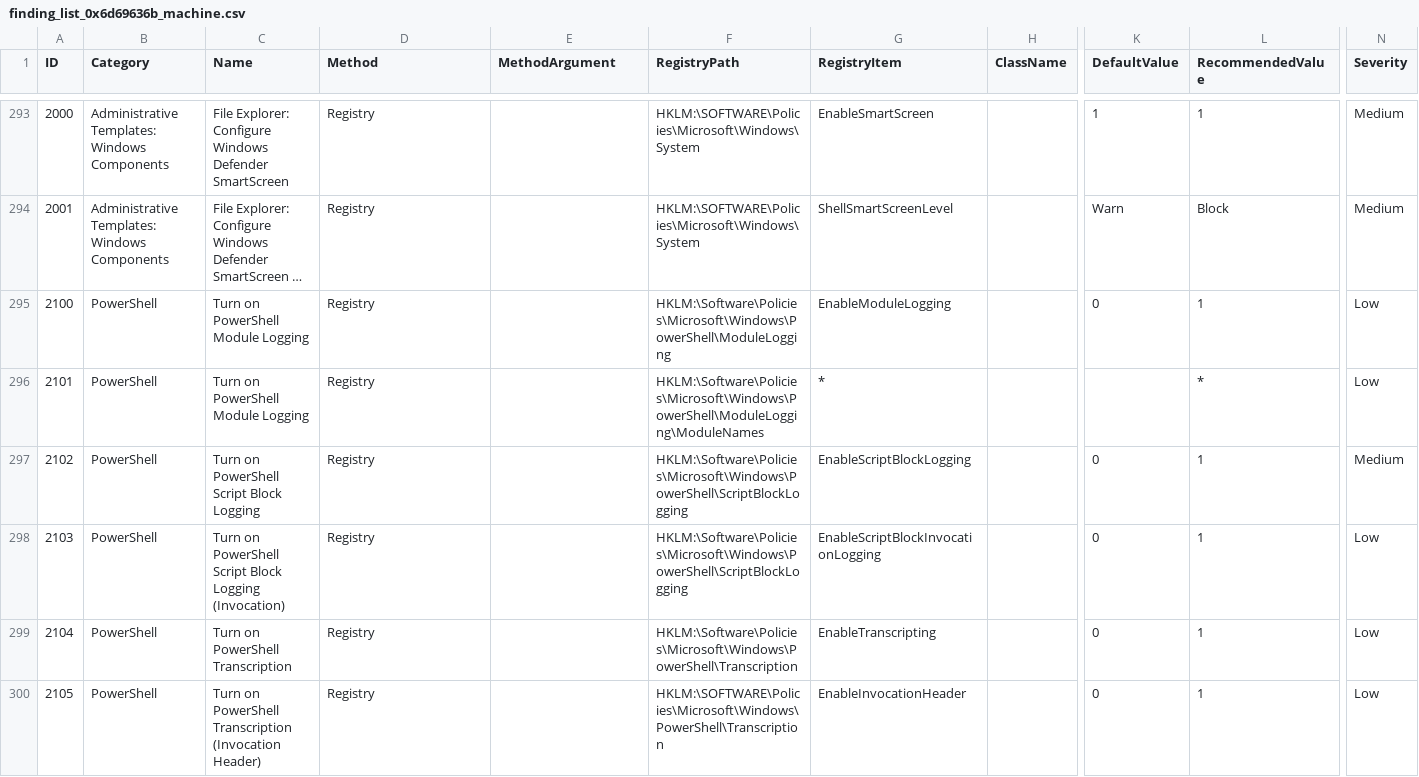
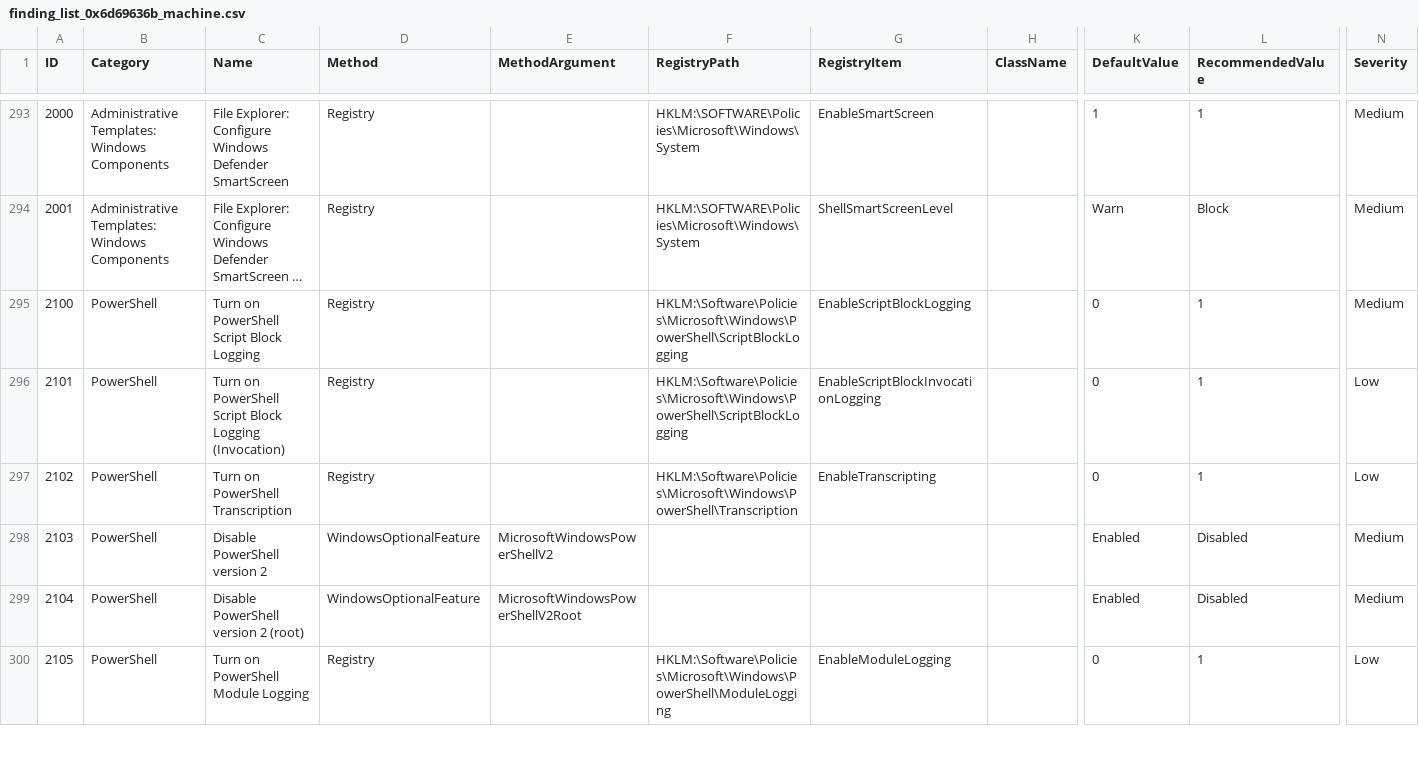
Before and after one commit to 0x6d69636b/windows_hardening, a CSV file: lists/finding_list_0x6d69636b_machine.csv, drawn as a sheet; only a part is shown, gaps mark what is left out; long unchanged cells end in …; the diff covers the shown part only; the diff names each change by its address in the sheet, - before the commit and + after, or states it on an @@ line.

```diff
--- a/lists/finding_list_0x6d69636b_machine.csv
+++ b/lists/finding_list_0x6d69636b_machine.csv
-C295 (Name): Turn on PowerShell Module Logging
+C295 (Name): Turn on PowerShell Script Block Logging
-F295 (RegistryPath): HKLM:\Software\Policies\Microsoft\Windows\PowerShell\ModuleLogging
+F295 (RegistryPath): HKLM:\Software\Policies\Microsoft\Windows\PowerShell\ScriptBlockLogging
-G295 (RegistryItem): EnableModuleLogging
+G295 (RegistryItem): EnableScriptBlockLogging
-N295 (Severity): Low
+N295 (Severity): Medium
-C296 (Name): Turn on PowerShell Module Logging
+C296 (Name): Turn on PowerShell Script Block Logging (Invocation)
-F296 (RegistryPath): HKLM:\Software\Policies\Microsoft\Windows\PowerShell\ModuleLogging\ModuleNames
+F296 (RegistryPath): HKLM:\Software\Policies\Microsoft\Windows\PowerShell\ScriptBlockLogging
-G296 (RegistryItem): *
+G296 (RegistryItem): EnableScriptBlockInvocationLogging
-K296 (DefaultValue): (empty)
+K296 (DefaultValue): 0
-L296 (RecommendedValue): *
+L296 (RecommendedValue): 1
-C297 (Name): Turn on PowerShell Script Block Logging
+C297 (Name): Turn on PowerShell Transcription
-F297 (RegistryPath): HKLM:\Software\Policies\Microsoft\Windows\PowerShell\ScriptBlockLogging
+F297 (RegistryPath): HKLM:\Software\Policies\Microsoft\Windows\PowerShell\Transcription
-G297 (RegistryItem): EnableScriptBlockLogging
+G297 (RegistryItem): EnableTranscripting
-N297 (Severity): Medium
+N297 (Severity): Low
-C298 (Name): Turn on PowerShell Script Block Logging (Invocation)
+C298 (Name): Disable PowerShell version 2
-D298:D299 (Method): Registry
+D298:D299 (Method): WindowsOptionalFeature
-E298 (MethodArgument): (empty)
+E298 (MethodArgument): MicrosoftWindowsPowerShellV2
-F298 (RegistryPath): HKLM:\Software\Policies\Microsoft\Windows\PowerShell\ScriptBlockLogging
+F298 (RegistryPath): (empty)
-G298 (RegistryItem): EnableScriptBlockInvocationLogging
+G298 (RegistryItem): (empty)
-K298:K299 (DefaultValue): 0
+K298:K299 (DefaultValue): Enabled
-L298:L299 (RecommendedValue): 1
+L298:L299 (RecommendedValue): Disabled
-N298:N299 (Severity): Low
+N298:N299 (Severity): Medium
-C299 (Name): Turn on PowerShell Transcription
+C299 (Name): Disable PowerShell version 2 (root)
-E299 (MethodArgument): (empty)
+E299 (MethodArgument): MicrosoftWindowsPowerShellV2Root
-F299 (RegistryPath): HKLM:\Software\Policies\Microsoft\Windows\PowerShell\Transcription
+F299 (RegistryPath): (empty)
-G299 (RegistryItem): EnableTranscripting
+G299 (RegistryItem): (empty)
-C300 (Name): Turn on PowerShell Transcription (Invocation Header)
+C300 (Name): Turn on PowerShell Module Logging
-F300 (RegistryPath): HKLM:\SOFTWARE\Policies\Microsoft\Windows\PowerShell\Transcription
+F300 (RegistryPath): HKLM:\Software\Policies\Microsoft\Windows\PowerShell\ModuleLogging
-G300 (RegistryItem): EnableInvocationHeader
+G300 (RegistryItem): EnableModuleLogging
```
Also changed, not shown: 16 edited cells elsewhere in this file, lists/finding_list_4d5a_machine.csv, 1 other file.
